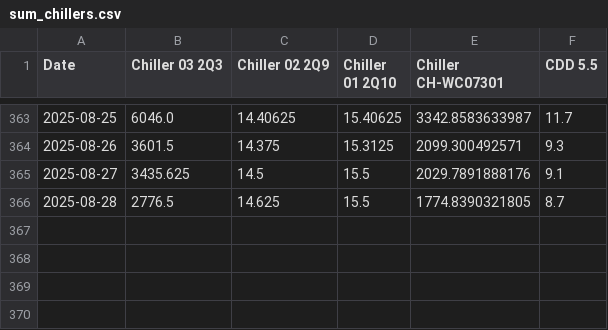
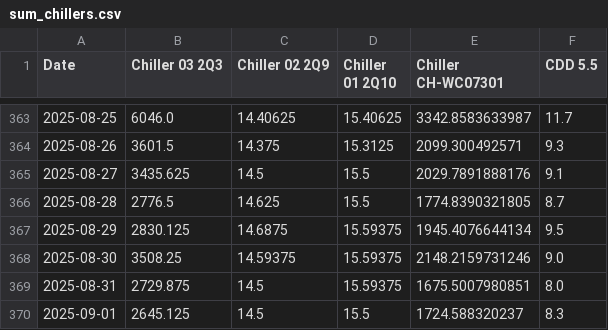
Before and after one commit to GileadBK/chillers, a CSV file: csvs/sum_chillers.csv, drawn as a sheet; only a part is shown, gaps mark what is left out; the diff names each change by its address in the sheet, - before the commit and + after, or states it on an @@ line.

Commit message:
Update sum_chillers.csv

```diff
--- a/csvs/sum_chillers.csv
+++ b/csvs/sum_chillers.csv
+row 367: 2025-08-29 | 2830.125 | 14.6875 | 15.59375 | 1945.4076644134 | 9.5
+row 368: 2025-08-30 | 3508.25 | 14.59375 | 15.59375 | 2148.2159731246 | 9.0
+row 369: 2025-08-31 | 2729.875 | 14.5 | 15.59375 | 1675.5007980851 | 8.0
+row 370: 2025-09-01 | 2645.125 | 14.5 | 15.5 | 1724.588320237 | 8.3
```
